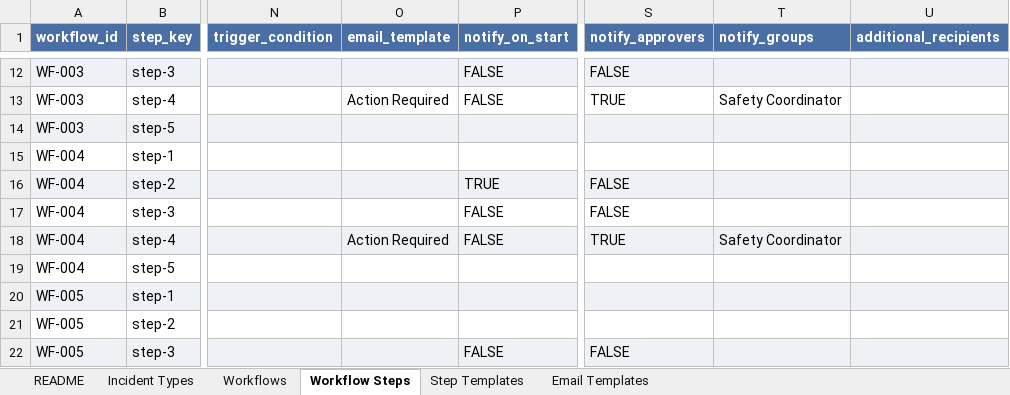
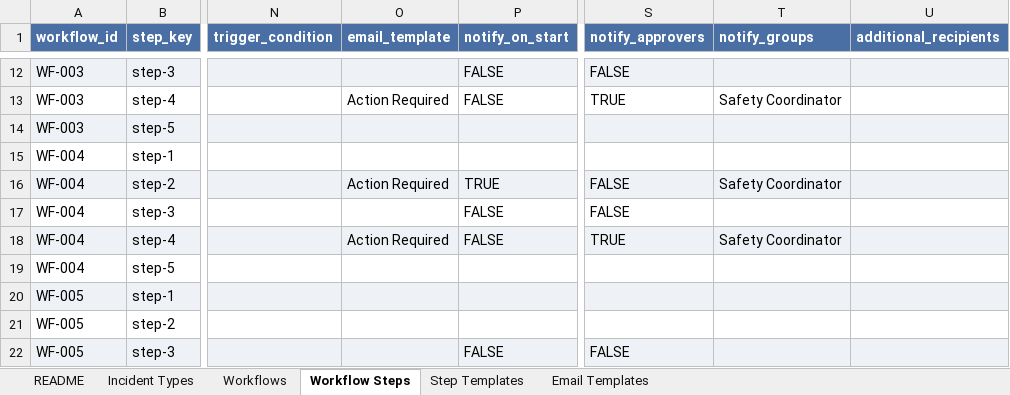
Before and after one commit to captwildguns/incident-tracker, an Excel workbook: Incident-Tracker-Seed-Catalog.xlsx, sheet Workflow Steps, drawn as a sheet; only a part is shown, gaps mark what is left out; values as stored, in another font and other column widths than the file's, no borders; the diff names each change by its address in the sheet, - before the commit and + after, or states it on an @@ line.

```diff
--- a/Incident-Tracker-Seed-Catalog.xlsx (sheet Workflow Steps)
+++ b/Incident-Tracker-Seed-Catalog.xlsx (sheet Workflow Steps)
-O16 (email_template): (empty)
+O16 (email_template): Action Required
-T16 (notify_groups): (empty)
+T16 (notify_groups): Safety Coordinator
```
Also changed, not shown: sheet README, 2 other files.
